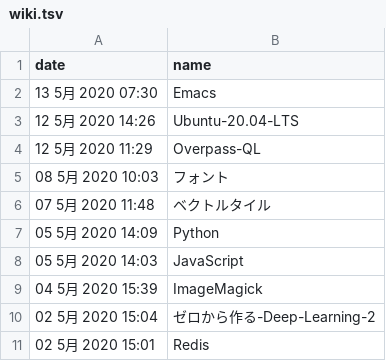
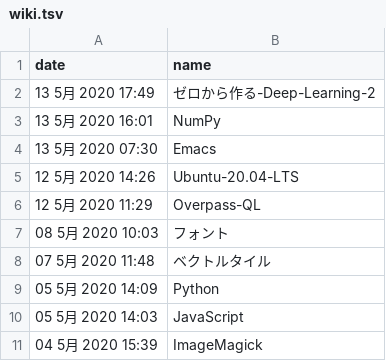
Before and after one commit to izudon/izudon.github.io, a TSV file: _data/wiki.tsv, drawn as a sheet.

```diff
--- a/_data/wiki.tsv
+++ b/_data/wiki.tsv
@@ -1,2 +1,4 @@
 date	name
+13  5月 2020 17:49	ゼロから作る-Deep-Learning-2
+13  5月 2020 16:01	NumPy
 13  5月 2020 07:30	Emacs
@@ -9,3 +11 @@ date	name
 04  5月 2020 15:39	ImageMagick
-02  5月 2020 15:04	ゼロから作る-Deep-Learning-2
-02  5月 2020 15:01	Redis
```
Also changed, not shown: 1 other file.
